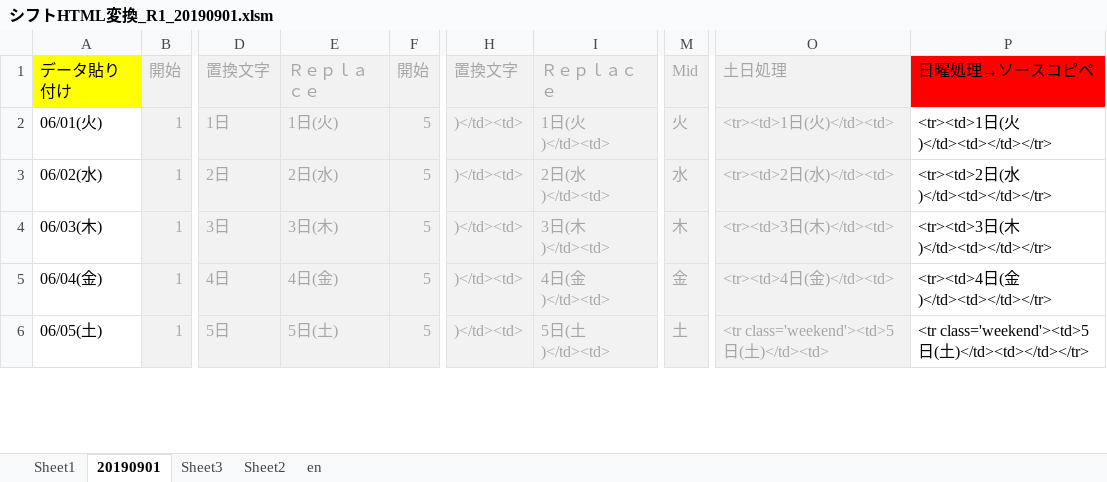
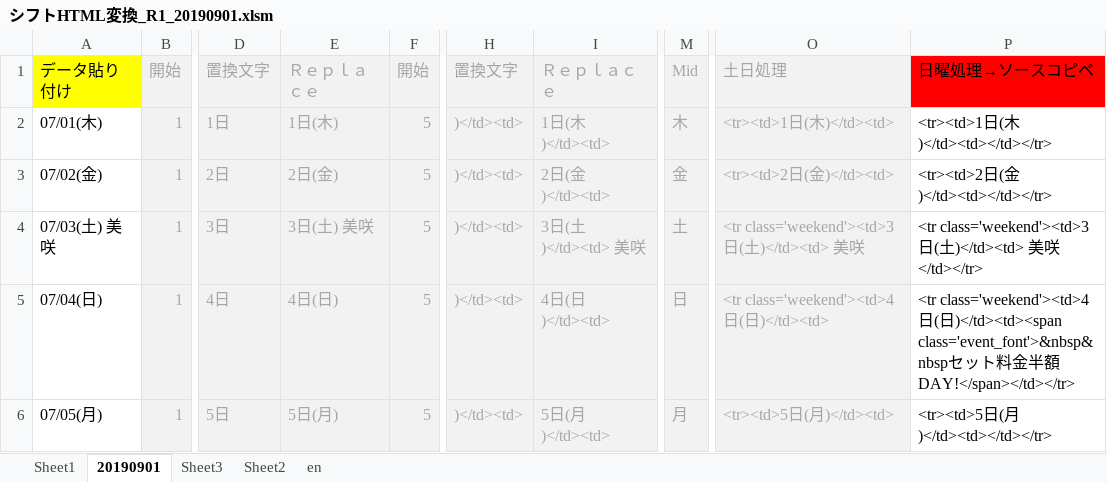
Before and after one commit to yuichiroyamaji/br_website, an Excel workbook: docs/シフトHTML変換_R1_20190901.xlsm, sheet 20190901, drawn as a sheet; only a part is shown, gaps mark what is left out; values as stored, in another font and other column widths than the file's, no borders; the diff covers the shown part only; the diff names each change by its address in the sheet, - before the commit and + after, or states it on an @@ line.

```diff
--- a/docs/シフトHTML変換_R1_20190901.xlsm (sheet 20190901)
+++ b/docs/シフトHTML変換_R1_20190901.xlsm (sheet 20190901)
-A2: 06/01(火)
+A2: 07/01(木)
-E2: 1日(火)
+E2: 1日(木)
-I2: 1日(火)</td><td>
+I2: 1日(木)</td><td>
-M2: 火
+M2: 木
-O2: <tr><td>1日(火)</td><td>
+O2: <tr><td>1日(木)</td><td>
-P2: <tr><td>1日(火)</td><td></td></tr>
+P2: <tr><td>1日(木)</td><td></td></tr>
-A3: 06/02(水)
+A3: 07/02(金)
-E3: 2日(水)
+E3: 2日(金)
-I3: 2日(水)</td><td>
+I3: 2日(金)</td><td>
-M3: 水
+M3: 金
-O3: <tr><td>2日(水)</td><td>
+O3: <tr><td>2日(金)</td><td>
-P3: <tr><td>2日(水)</td><td></td></tr>
+P3: <tr><td>2日(金)</td><td></td></tr>
-A4: 06/03(木)
+A4: 07/03(土) 美咲
-E4: 3日(木)
+E4: 3日(土) 美咲
-I4: 3日(木)</td><td>
+I4: 3日(土)</td><td> 美咲
-M4: 木
+M4: 土
-O4: <tr><td>3日(木)</td><td>
+O4: <tr class='weekend'><td>3日(土)</td><td> 美咲
-P4: <tr><td>3日(木)</td><td></td></tr>
+P4: <tr class='weekend'><td>3日(土)</td><td> 美咲</td></tr>
-A5: 06/04(金)
+A5: 07/04(日)
-E5: 4日(金)
+E5: 4日(日)
-I5: 4日(金)</td><td>
+I5: 4日(日)</td><td>
-M5: 金
+M5: 日
-O5: <tr><td>4日(金)</td><td>
+O5: <tr class='weekend'><td>4日(日)</td><td>
-P5: <tr><td>4日(金)</td><td></td></tr>
+P5: <tr class='weekend'><td>4日(日)</td><td><span class='event_font'>&nbsp&nbspセット料金半額DAY!</span></td></tr>
-A6: 06/05(土)
+A6: 07/05(月)
-E6: 5日(土)
+E6: 5日(月)
-I6: 5日(土)</td><td>
+I6: 5日(月)</td><td>
-M6: 土
+M6: 月
-O6: <tr class='weekend'><td>5日(土)</td><td>
+O6: <tr><td>5日(月)</td><td>
-P6: <tr class='weekend'><td>5日(土)</td><td></td></tr>
+P6: <tr><td>5日(月)</td><td></td></tr>
```
Also changed, not shown: 156 edited cells elsewhere in this sheet, 1 other file.
